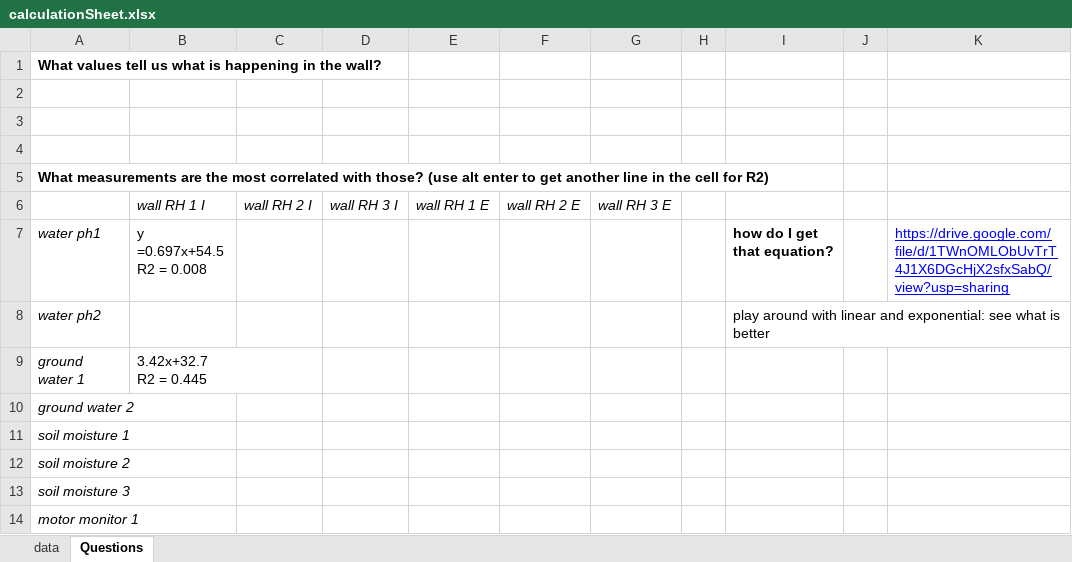
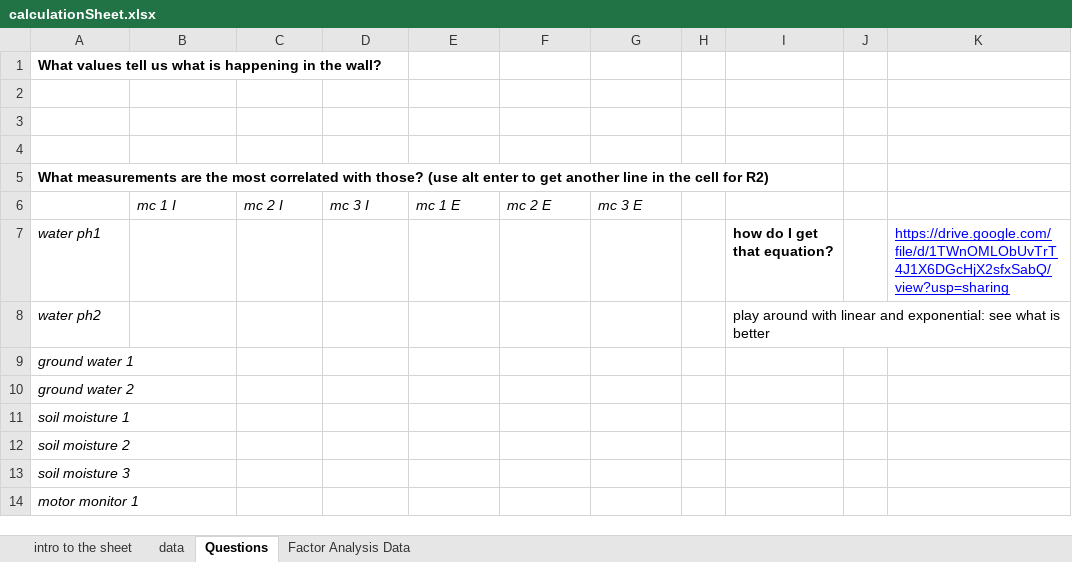
Before and after one commit to rkn2/factorAnalysisExample, an Excel workbook: calculationSheet.xlsx, sheet Questions, drawn as a sheet; only a part is shown; values as stored, in another font and other column widths than the file's, no borders; charts and pictures not drawn; removed rows and columns are numbered as before the commit, all else as after; ↵ is a line break in a cell; the diff names each change by its address in the sheet, - before the commit and + after, or states it on an @@ line.

```diff
--- a/calculationSheet.xlsx (sheet Questions)
+++ b/calculationSheet.xlsx (sheet Questions)
+sheet tab: intro to the sheet
+sheet tab: Factor Analysis Data
-row 6:  | wall RH 1 I | wall RH 2 I | wall RH 3 I | wall RH 1 E | wall RH 2 E | wall RH 3 E
+row 6:  | mc 1 I | mc 2 I | mc 3 I | mc 1 E | mc 2 E | mc 3 E
-B7: y =0.697x+54.5 ↵ R2 = 0.008
+B7: (empty)
-B9: 3.42x+32.7 ↵ R2 = 0.445
+B9: (empty)
```
Also changed, not shown: sheet data, charts or pictures.
